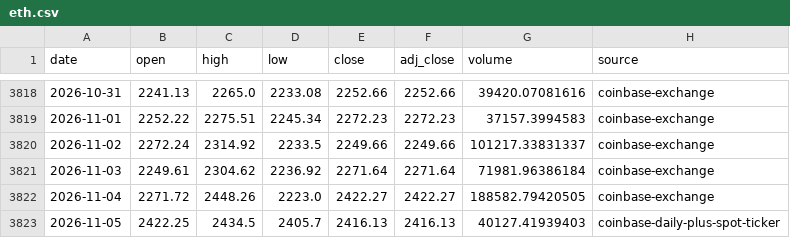
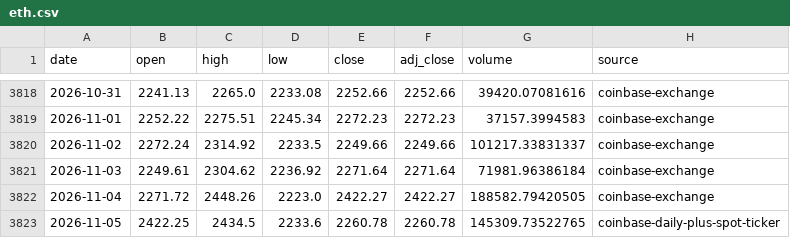
Before and after one commit to leescottd-crypto/Multi-Asset-Cycle-Dashboard, a CSV file: data/raw/eth.csv, drawn as a sheet; only a part is shown, gaps mark what is left out.

```diff
--- a/data/raw/eth.csv
+++ b/data/raw/eth.csv
@@ -3822,2 +3822,2 @@ date,open,high,low,close,adj_close,volume,source
 2026-11-04,2271.72,2448.26,2223.0,2422.27,2422.27,188582.79420505,coinbase-exchange
-2026-11-05,2422.25,2434.5,2405.7,2416.13,2416.13,40127.41939403,coinbase-daily-plus-spot-ticker
+2026-11-05,2422.25,2434.5,2233.6,2260.78,2260.78,145309.73522765,coinbase-daily-plus-spot-ticker
```
Also changed, not shown: data/raw/gold.csv, data/raw/mags.csv, 55 other files.
